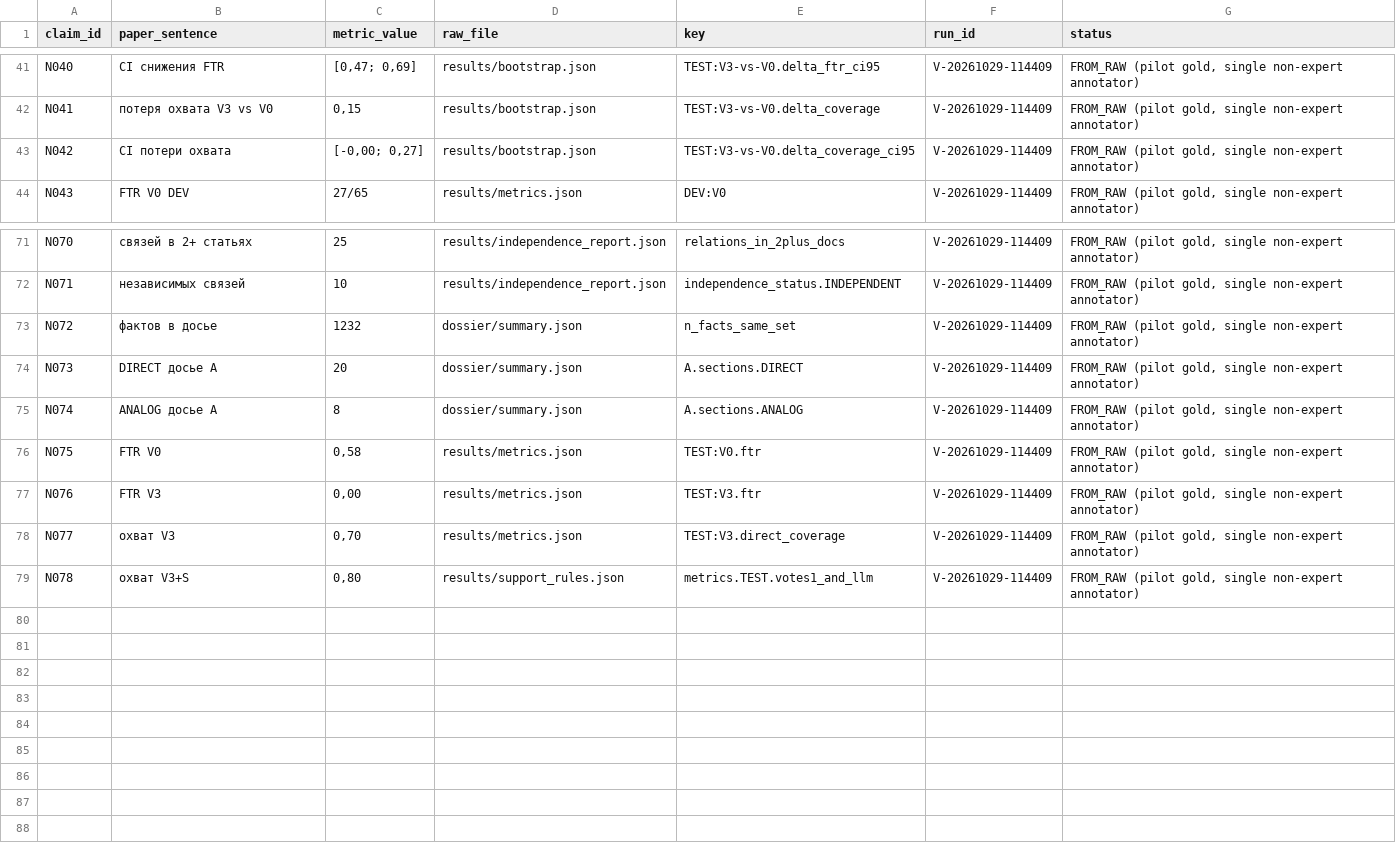
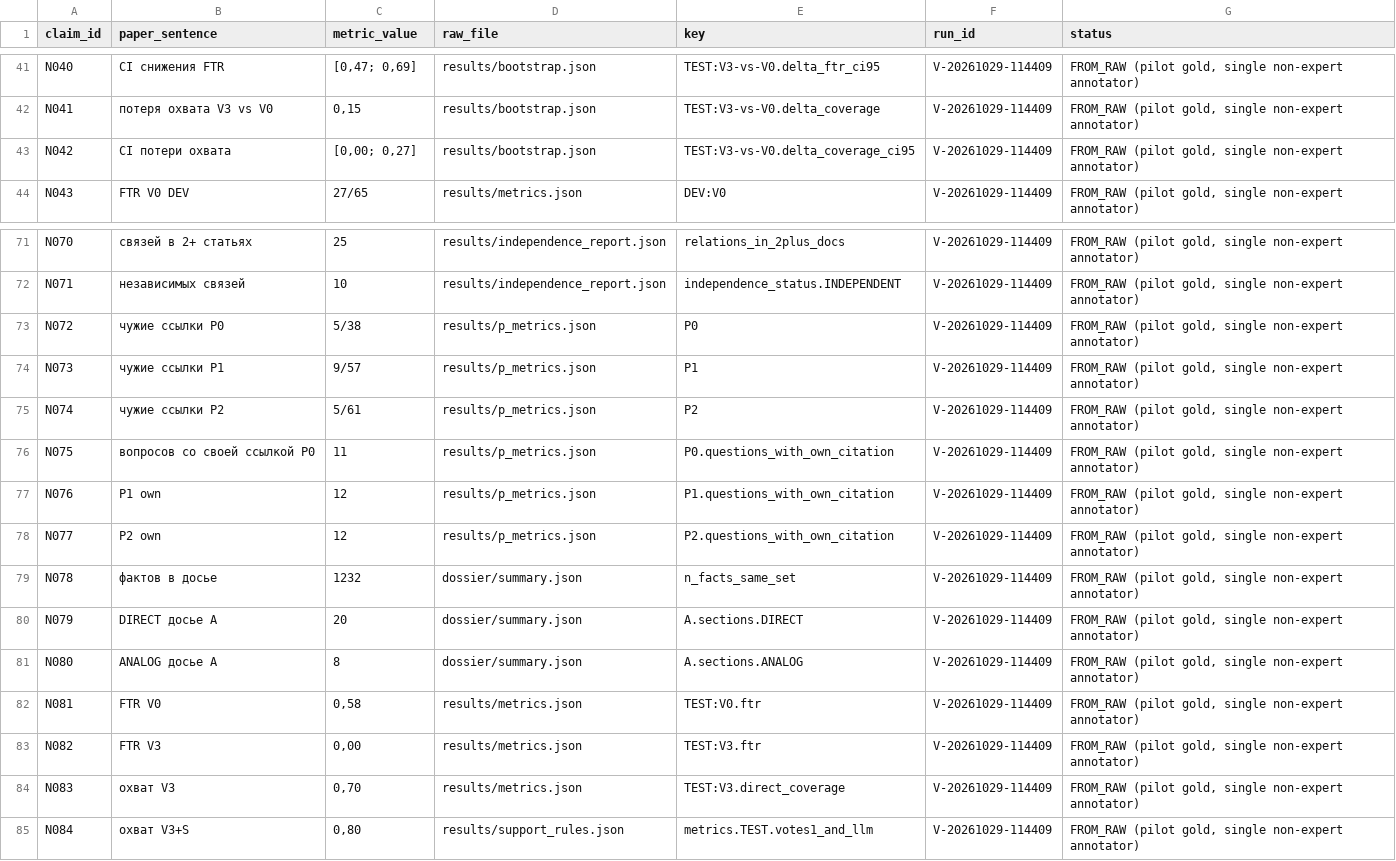
Before and after one commit to janfik200-prog/BZ, a CSV file: research/v14/article/SCIENCE_CLAIMS.csv, drawn as a sheet; only a part is shown, gaps mark what is left out.

```diff
--- a/research/v14/article/SCIENCE_CLAIMS.csv
+++ b/research/v14/article/SCIENCE_CLAIMS.csv
@@ -42,3 +42,3 @@ N040,CI снижения FTR,"[0,47; 0,69]",results/bootstrap.json,TEST:V3-vs-V0
 N041,потеря охвата V3 vs V0,"0,15",results/bootstrap.json,TEST:V3-vs-V0.delta_coverage,V-20261029-114409,"FROM_RAW (pilot gold, single non-expert annotator)"
-N042,CI потери охвата,"[-0,00; 0,27]",results/bootstrap.json,TEST:V3-vs-V0.delta_coverage_ci95,V-20261029-114409,"FROM_RAW (pilot gold, single non-expert annotator)"
+N042,CI потери охвата,"[0,00; 0,27]",results/bootstrap.json,TEST:V3-vs-V0.delta_coverage_ci95,V-20261029-114409,"FROM_RAW (pilot gold, single non-expert annotator)"
 N043,FTR V0 DEV,27/65,results/metrics.json,DEV:V0,V-20261029-114409,"FROM_RAW (pilot gold, single non-expert annotator)"
@@ -72,8 +72,14 @@ N070,связей в 2+ статьях,25,results/independence_report.json,relat
 N071,независимых связей,10,results/independence_report.json,independence_status.INDEPENDENT,V-20261029-114409,"FROM_RAW (pilot gold, single non-expert annotator)"
-N072,фактов в досье,1232,dossier/summary.json,n_facts_same_set,V-20261029-114409,"FROM_RAW (pilot gold, single non-expert annotator)"
-N073,DIRECT досье A,20,dossier/summary.json,A.sections.DIRECT,V-20261029-114409,"FROM_RAW (pilot gold, single non-expert annotator)"
-N074,ANALOG досье A,8,dossier/summary.json,A.sections.ANALOG,V-20261029-114409,"FROM_RAW (pilot gold, single non-expert annotator)"
-N075,FTR V0,"0,58",results/metrics.json,TEST:V0.ftr,V-20261029-114409,"FROM_RAW (pilot gold, single non-expert annotator)"
-N076,FTR V3,"0,00",results/metrics.json,TEST:V3.ftr,V-20261029-114409,"FROM_RAW (pilot gold, single non-expert annotator)"
-N077,охват V3,"0,70",results/metrics.json,TEST:V3.direct_coverage,V-20261029-114409,"FROM_RAW (pilot gold, single non-expert annotator)"
-N078,охват V3+S,"0,80",results/support_rules.json,metrics.TEST.votes1_and_llm,V-20261029-114409,"FROM_RAW (pilot gold, single non-expert annotator)"
+N072,чужие ссылки P0,5/38,results/p_metrics.json,P0,V-20261029-114409,"FROM_RAW (pilot gold, single non-expert annotator)"
+N073,чужие ссылки P1,9/57,results/p_metrics.json,P1,V-20261029-114409,"FROM_RAW (pilot gold, single non-expert annotator)"
+N074,чужие ссылки P2,5/61,results/p_metrics.json,P2,V-20261029-114409,"FROM_RAW (pilot gold, single non-expert annotator)"
+N075,вопросов со своей ссылкой P0,11,results/p_metrics.json,P0.questions_with_own_citation,V-20261029-114409,"FROM_RAW (pilot gold, single non-expert annotator)"
+N076,P1 own,12,results/p_metrics.json,P1.questions_with_own_citation,V-20261029-114409,"FROM_RAW (pilot gold, single non-expert annotator)"
+N077,P2 own,12,results/p_metrics.json,P2.questions_with_own_citation,V-20261029-114409,"FROM_RAW (pilot gold, single non-expert annotator)"
+N078,фактов в досье,1232,dossier/summary.json,n_facts_same_set,V-20261029-114409,"FROM_RAW (pilot gold, single non-expert annotator)"
+N079,DIRECT досье A,20,dossier/summary.json,A.sections.DIRECT,V-20261029-114409,"FROM_RAW (pilot gold, single non-expert annotator)"
+N080,ANALOG досье A,8,dossier/summary.json,A.sections.ANALOG,V-20261029-114409,"FROM_RAW (pilot gold, single non-expert annotator)"
+N081,FTR V0,"0,58",results/metrics.json,TEST:V0.ftr,V-20261029-114409,"FROM_RAW (pilot gold, single non-expert annotator)"
+N082,FTR V3,"0,00",results/metrics.json,TEST:V3.ftr,V-20261029-114409,"FROM_RAW (pilot gold, single non-expert annotator)"
+N083,охват V3,"0,70",results/metrics.json,TEST:V3.direct_coverage,V-20261029-114409,"FROM_RAW (pilot gold, single non-expert annotator)"
+N084,охват V3+S,"0,80",results/support_rules.json,metrics.TEST.votes1_and_llm,V-20261029-114409,"FROM_RAW (pilot gold, single non-expert annotator)"
```
Also changed, not shown: 8 other files.
